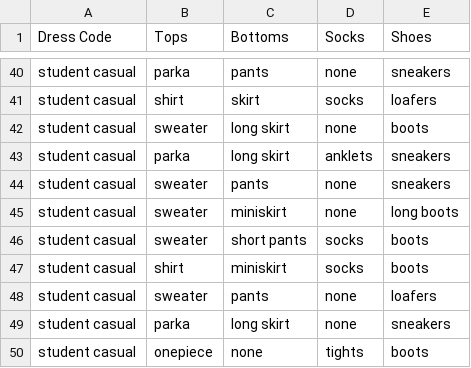
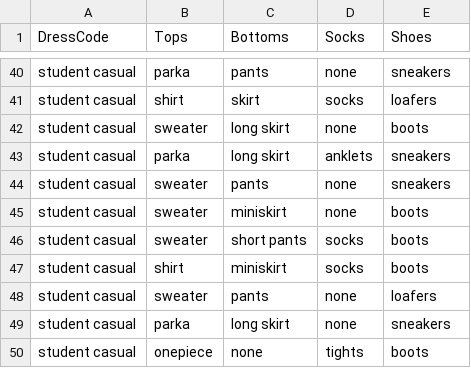
Before and after one commit to assbee0/NPC, a CSV file: Python/data.csv, drawn as a sheet; only a part is shown, gaps mark what is left out; the diff names each change by its address in the sheet, - before the commit and + after, or states it on an @@ line.

```diff
--- a/Python/data.csv
+++ b/Python/data.csv
-A1: Dress Code
+A1: DressCode
-E45 (Shoes): long boots
+E45 (Shoes): boots
```
Also changed, not shown: 11 other files.
